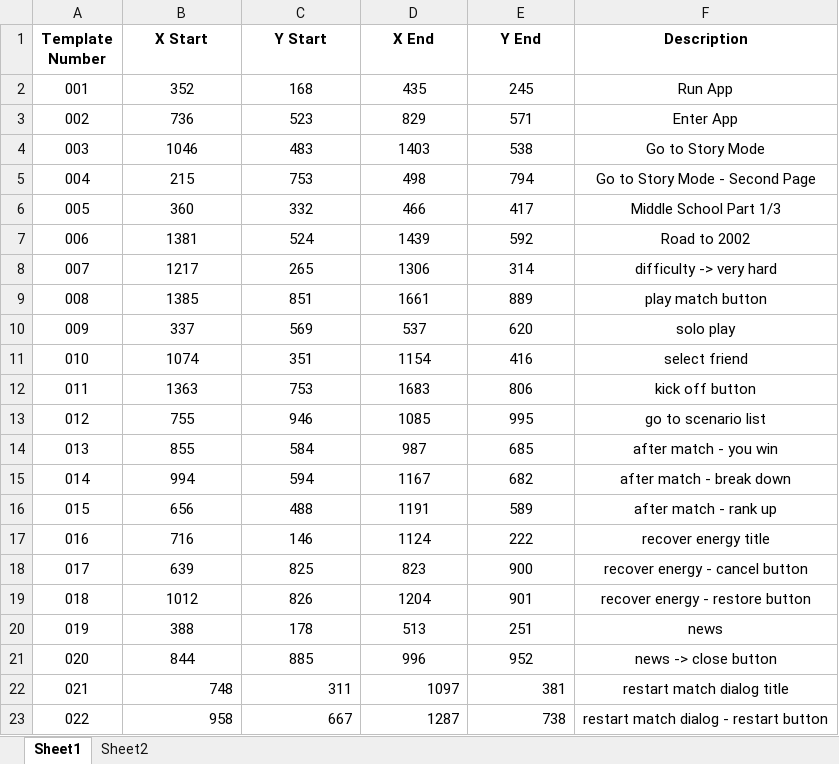
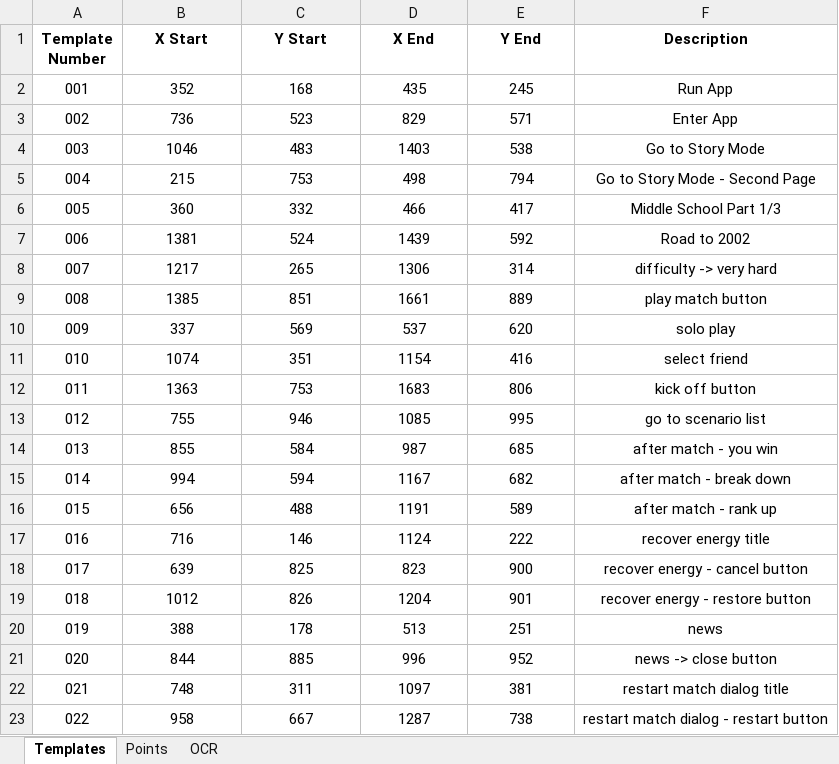
Before and after one commit to mhdr/captaintsubasapy, an Excel workbook: data.xlsx, sheet Templates, drawn as a sheet; values as stored, in another font and other column widths than the file's, no borders; the diff names each change by its address in the sheet, - before the commit and + after, or states it on an @@ line.

```diff
--- a/data.xlsx (sheet Templates)
+++ b/data.xlsx (sheet Templates)
-sheet tab: Sheet1
+sheet tab: Templates
-sheet tab: Sheet2
+sheet tab: Points
+sheet tab: OCR
-B22:E23 alignment: right
+B22:E23 alignment: center
```
Also changed, not shown: 2 other files.
